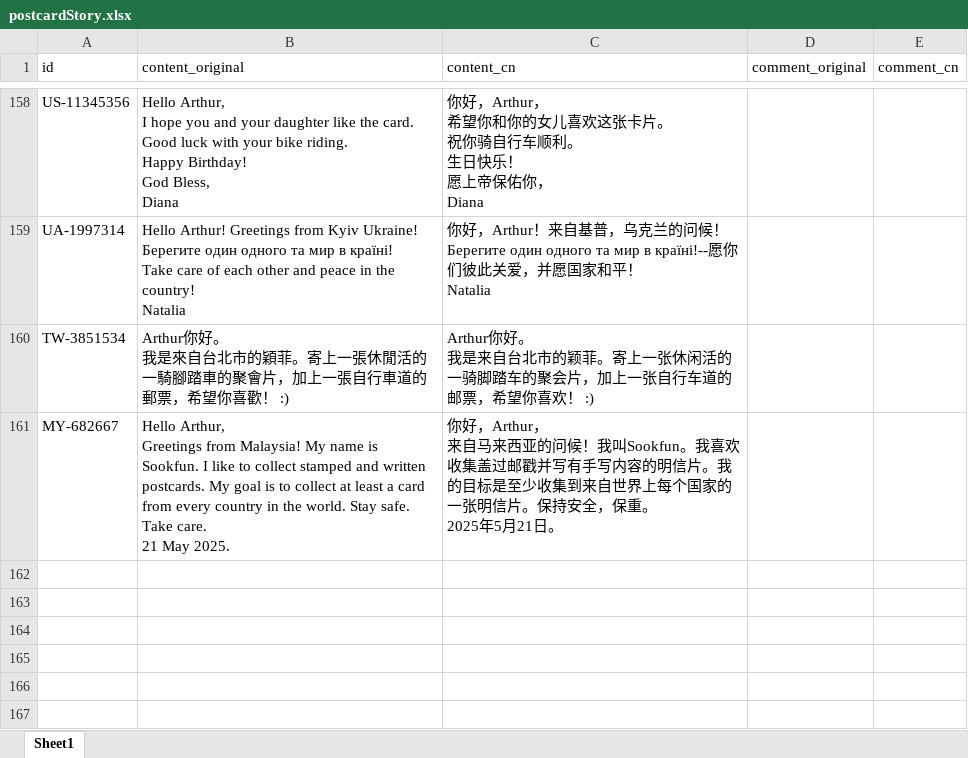
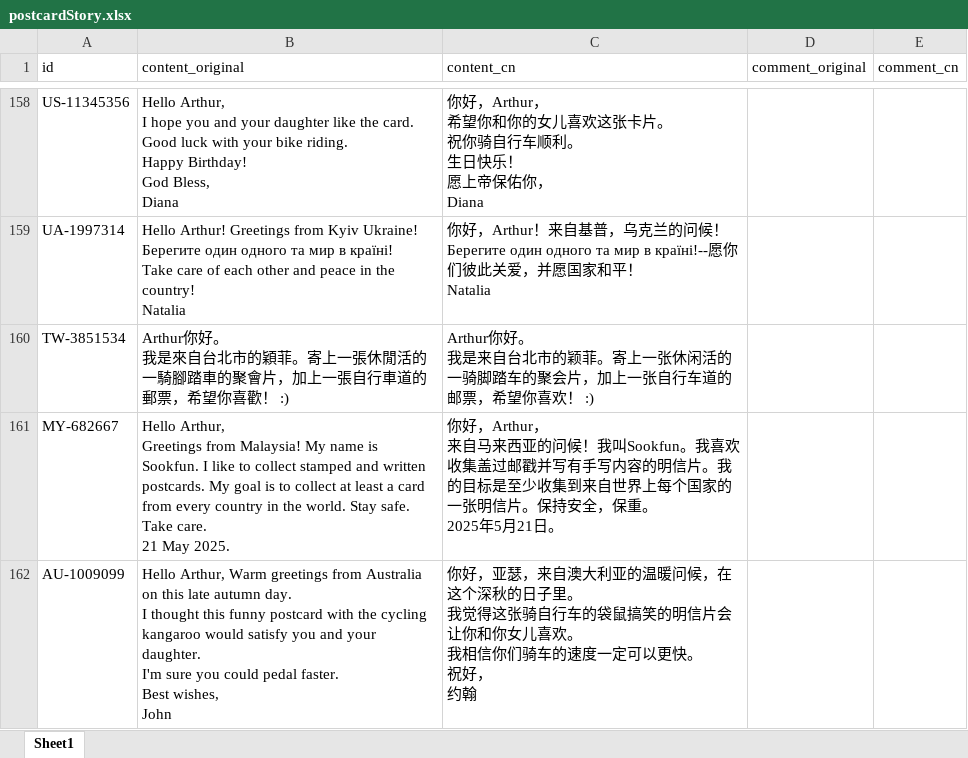
Before and after one commit to arthurfsy2/Postcrossing_map_generator, an Excel workbook: template/postcardStory.xlsx, sheet Sheet1, drawn as a sheet; only a part is shown, gaps mark what is left out; values as stored, in another font and other column widths than the file's, no borders; ↵ is a line break in a cell; the diff names each change by its address in the sheet, - before the commit and + after, or states it on an @@ line.

```diff
--- a/template/postcardStory.xlsx (sheet Sheet1)
+++ b/template/postcardStory.xlsx (sheet Sheet1)
+row 162: AU-1009099 | Hello Arthur, Warm greetings from Australia on this late autumn day. ↵ I thought this funny postcard with the cycling kangaroo would satisfy you and your daughter. ↵ I'm sure you could pedal faster. ↵ Best wishes, ↵ John | 你好，亚瑟，来自澳大利亚的温暖问候，在这个深秋的日子里。 ↵ 我觉得这张骑自行车的袋鼠搞笑的明信片会让你和你女儿喜欢。 ↵ 我相信你们骑车的速度一定可以更快。 ↵ 祝好， ↵ 约翰
```
Also changed, not shown: 2 other files.
